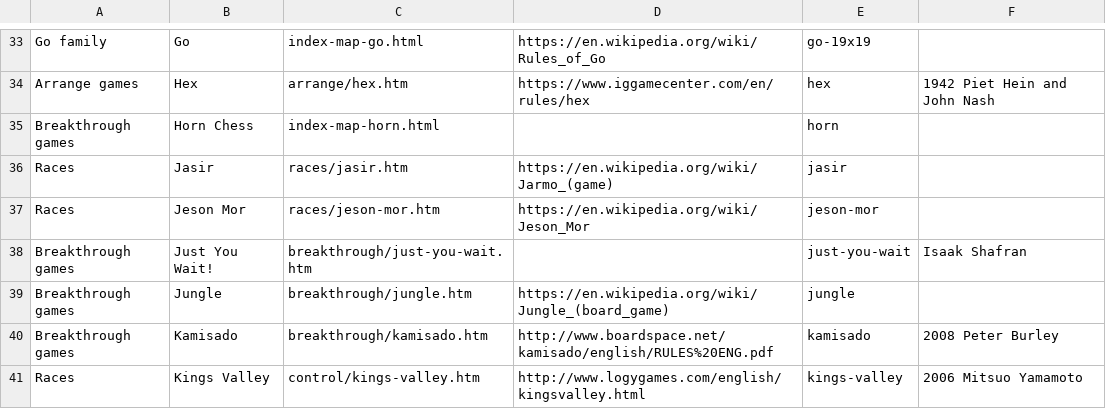
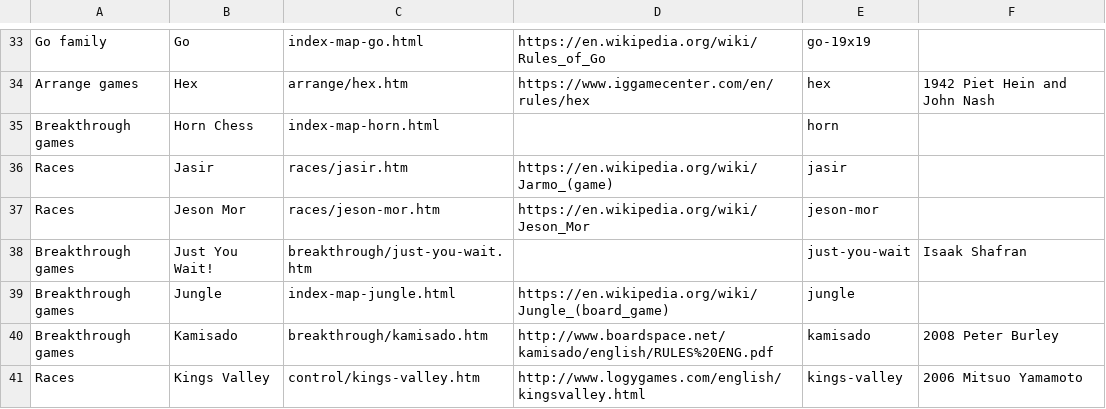
Before and after one commit to DagazProject/DagazProject.github.io, a CSV file: index-map.csv, drawn as a sheet; only a part is shown, gaps mark what is left out.

```diff
--- a/index-map.csv
+++ b/index-map.csv
@@ -38,3 +38,3 @@ Races;Jeson Mor;races/jeson-mor.htm;https://en.wikipedia.org/wiki/Jeson_Mor;jeso
 Breakthrough games;Just You Wait!;breakthrough/just-you-wait.htm;;just-you-wait;Isaak Shafran
-Breakthrough games;Jungle;breakthrough/jungle.htm;https://en.wikipedia.org/wiki/Jungle_(board_game);jungle;
+Breakthrough games;Jungle;index-map-jungle.html;https://en.wikipedia.org/wiki/Jungle_(board_game);jungle;
 Breakthrough games;Kamisado;breakthrough/kamisado.htm;http://www.boardspace.net/kamisado/english/RULES%20ENG.pdf;kamisado;2008 Peter Burley
```
Also changed, not shown: 25 other files.
